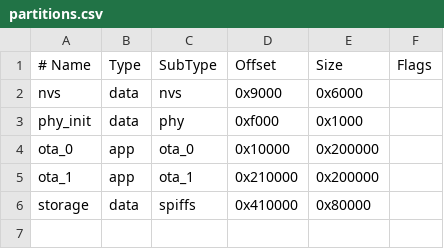
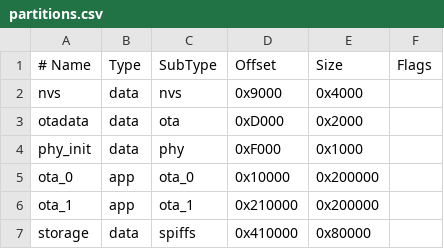
Before and after one commit to SirPangolin/boorker-watchdog, a CSV file: firmware/partitions.csv, drawn as a sheet.

```diff
--- a/firmware/partitions.csv
+++ b/firmware/partitions.csv
@@ -1,4 +1,5 @@
 # Name,   Type, SubType, Offset,  Size,    Flags
-nvs,      data, nvs,     0x9000,  0x6000,
-phy_init, data, phy,     0xf000,  0x1000,
+nvs,      data, nvs,     0x9000,  0x4000,
+otadata,  data, ota,     0xD000,  0x2000,
+phy_init, data, phy,     0xF000,  0x1000,
 ota_0,    app,  ota_0,   0x10000, 0x200000,
```
